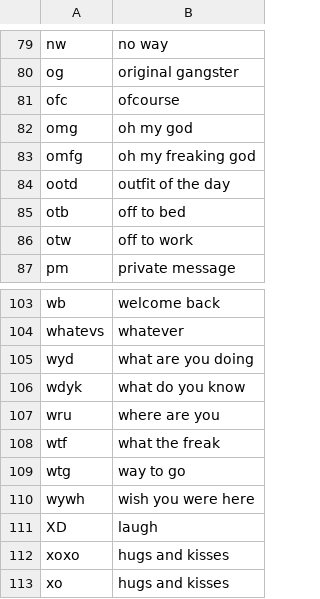
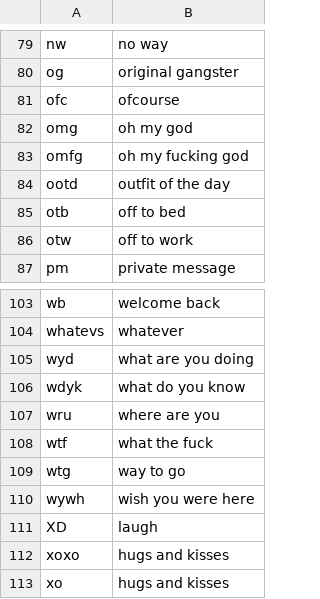
Before and after one commit to brvsf/live-sentiment-tracker, a CSV file: data_raw/Abbreviations_and_Slang.csv, drawn as a sheet; only a part is shown, gaps mark what is left out; the diff covers the shown part only.

```diff
--- a/data_raw/Abbreviations_and_Slang.csv
+++ b/data_raw/Abbreviations_and_Slang.csv
@@ -82,3 +82,3 @@ ofc,ofcourse
 omg,oh my god
-omfg,oh my freaking god
+omfg,oh my fucking god
 ootd,outfit of the day
@@ -107,3 +107,3 @@ wdyk,what do you know
 wru,where are you
-wtf,what the freak
+wtf,what the fuck
 wtg,way to go
```
Also changed, not shown: 8 edited cells elsewhere in this file, 4 other files.
